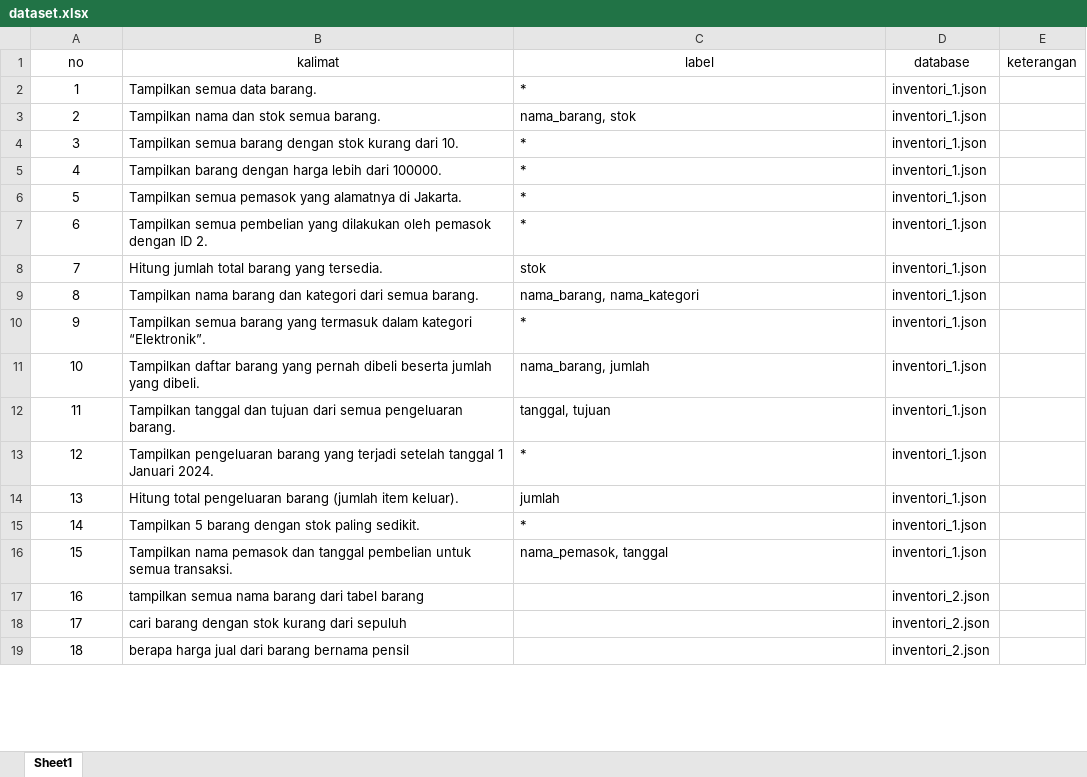
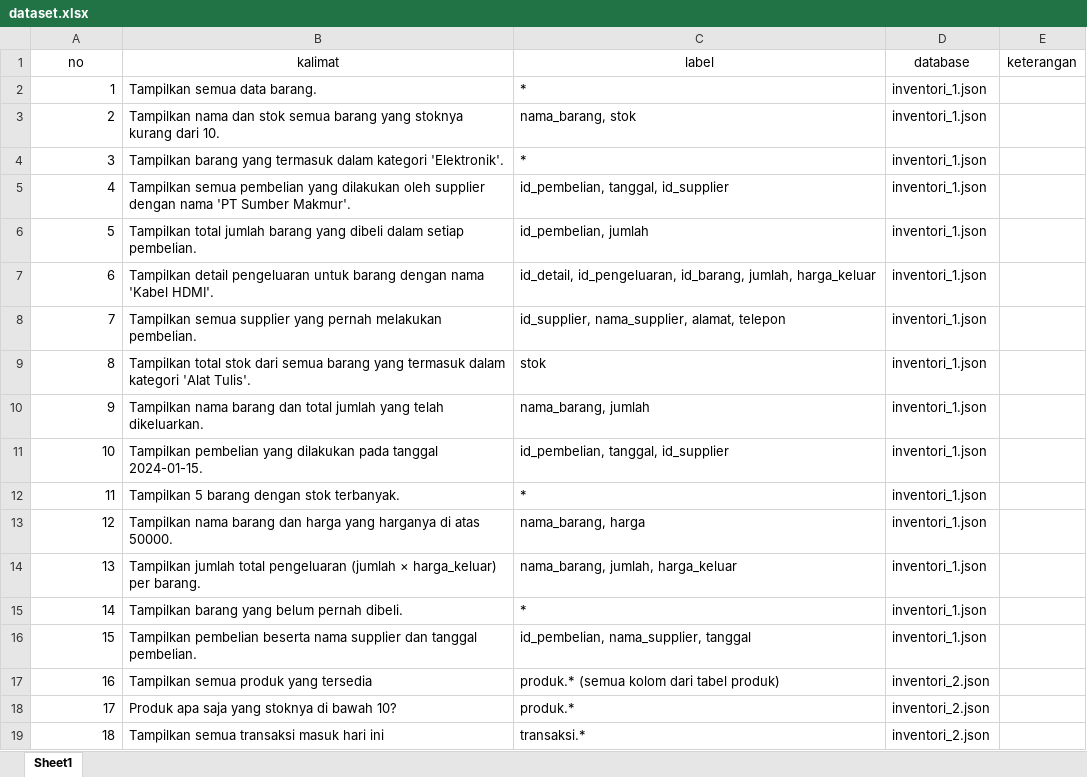
Before and after one commit to agung-prasetya/nl2sql, an Excel workbook: detectors/column/dataset/dataset.xlsx, sheet Sheet1, drawn as a sheet; only a part is shown; values as stored, in another font and other column widths than the file's, no borders; the diff covers the shown part only; the diff names each change by its address in the sheet, - before the commit and + after, or states it on an @@ line.

```diff
--- a/detectors/column/dataset/dataset.xlsx (sheet Sheet1)
+++ b/detectors/column/dataset/dataset.xlsx (sheet Sheet1)
-A2:A19 alignment: center
+A2:A19 alignment: right
-B3 (kalimat): …stok semua barang.
+B3 (kalimat): …stok semua barang yang stoknya kurang dari 10.
-B4 (kalimat): Tampilkan semua barang dengan stok kurang dari 10.
+B4 (kalimat): Tampilkan barang yang termasuk dalam kategori 'Elektronik'.
-B5 (kalimat): Tampilkan barang dengan harga lebih dari 100000.
+B5 (kalimat): Tampilkan semua pembelian yang dilakukan oleh supplier dengan nama 'PT Sumber Makmur'.
-C5 (label): *
+C5 (label): id_pembelian, tanggal, id_supplier
-B6 (kalimat): Tampilkan semua pemasok yang alamatnya di Jakarta.
+B6 (kalimat): Tampilkan total jumlah barang yang dibeli dalam setiap pembelian.
-C6 (label): *
+C6 (label): id_pembelian, jumlah
-B7 (kalimat): Tampilkan semua pembelian yang dilakukan oleh pemasok dengan ID 2.
+B7 (kalimat): Tampilkan detail pengeluaran untuk barang dengan nama 'Kabel HDMI'.
-C7 (label): *
+C7 (label): id_detail, id_pengeluaran, id_barang, jumlah, harga_keluar
-B8 (kalimat): Hitung jumlah total barang yang tersedia.
+B8 (kalimat): Tampilkan semua supplier yang pernah melakukan pembelian.
-C8 (label): stok
+C8 (label): id_supplier, nama_supplier, alamat, telepon
-B9 (kalimat): Tampilkan nama barang dan kategori dari semua barang.
+B9 (kalimat): Tampilkan total stok dari semua barang yang termasuk dalam kategori 'Alat Tulis'.
-C9 (label): nama_barang, nama_kategori
+C9 (label): stok
-B10 (kalimat): Tampilkan semua barang yang termasuk dalam kategori “Elektronik”.
+B10 (kalimat): Tampilkan nama barang dan total jumlah yang telah dikeluarkan.
-C10 (label): *
+C10 (label): nama_barang, jumlah
-B11 (kalimat): Tampilkan daftar barang yang pernah dibeli beserta jumlah yang dibeli.
+B11 (kalimat): Tampilkan pembelian yang dilakukan pada tanggal 2024-01-15.
-C11 (label): nama_barang, jumlah
+C11 (label): id_pembelian, tanggal, id_supplier
-B12 (kalimat): Tampilkan tanggal dan tujuan dari semua pengeluaran barang.
+B12 (kalimat): Tampilkan 5 barang dengan stok terbanyak.
-C12 (label): tanggal, tujuan
+C12 (label): *
-B13 (kalimat): Tampilkan pengeluaran barang yang terjadi setelah tanggal 1 Januari 2024.
+B13 (kalimat): Tampilkan nama barang dan harga yang harganya di atas 50000.
-C13 (label): *
+C13 (label): nama_barang, harga
-B14 (kalimat): Hitung total pengeluaran barang (jumlah item keluar).
+B14 (kalimat): Tampilkan jumlah total pengeluaran (jumlah × harga_keluar) per barang.
-C14 (label): jumlah
+C14 (label): nama_barang, jumlah, harga_keluar
-B15 (kalimat): Tampilkan 5 barang dengan stok paling sedikit.
+B15 (kalimat): Tampilkan barang yang belum pernah dibeli.
-B16 (kalimat): Tampilkan nama pemasok dan tanggal pembelian untuk semua transaksi.
+B16 (kalimat): Tampilkan pembelian beserta nama supplier dan tanggal pembelian.
-C16 (label): nama_pemasok, tanggal
+C16 (label): id_pembelian, nama_supplier, tanggal
-B17 (kalimat): tampilkan semua nama barang dari tabel barang
+B17 (kalimat): Tampilkan semua produk yang tersedia
-C17 (label): (empty)
+C17 (label): produk.* (semua kolom dari tabel produk)
-B18 (kalimat): cari barang dengan stok kurang dari sepuluh
+B18 (kalimat): Produk apa saja yang stoknya di bawah 10?
-C18 (label): (empty)
+C18 (label): produk.*
-B19 (kalimat): berapa harga jual dari barang bernama pensil
+B19 (kalimat): Tampilkan semua transaksi masuk hari ini
-C19 (label): (empty)
+C19 (label): transaksi.*
```
Also changed, not shown: 397 edited cells and cell formats elsewhere in this sheet, 6 other files.
